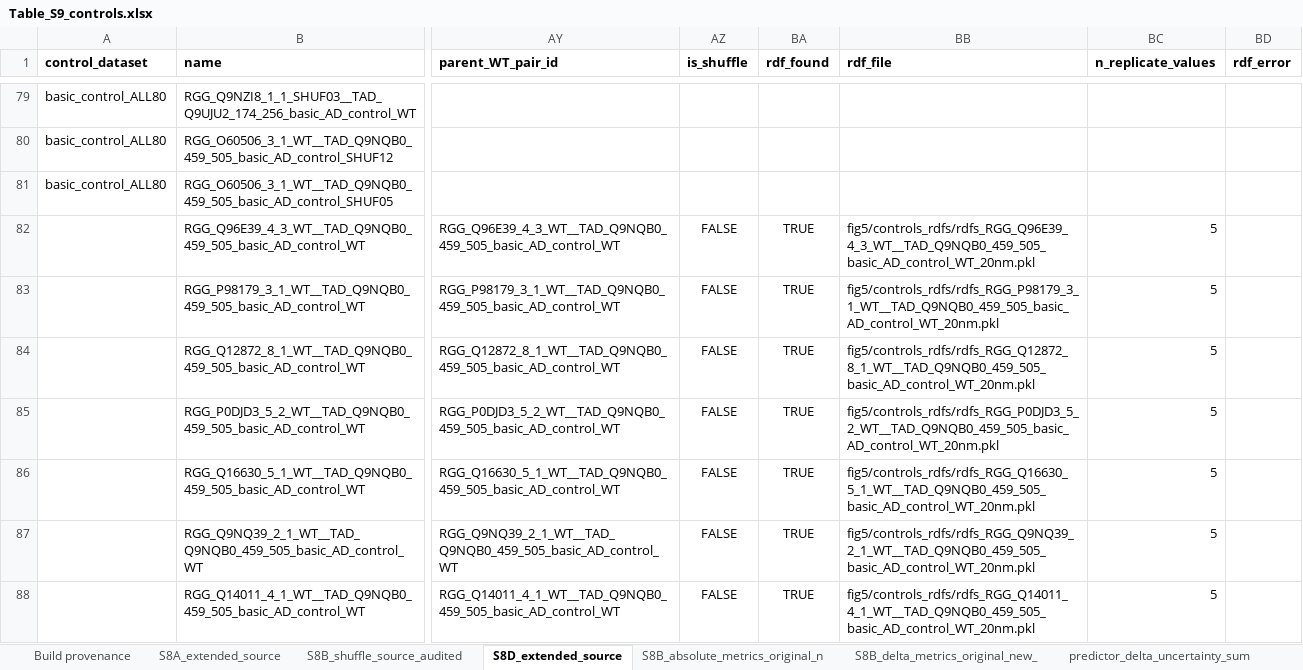
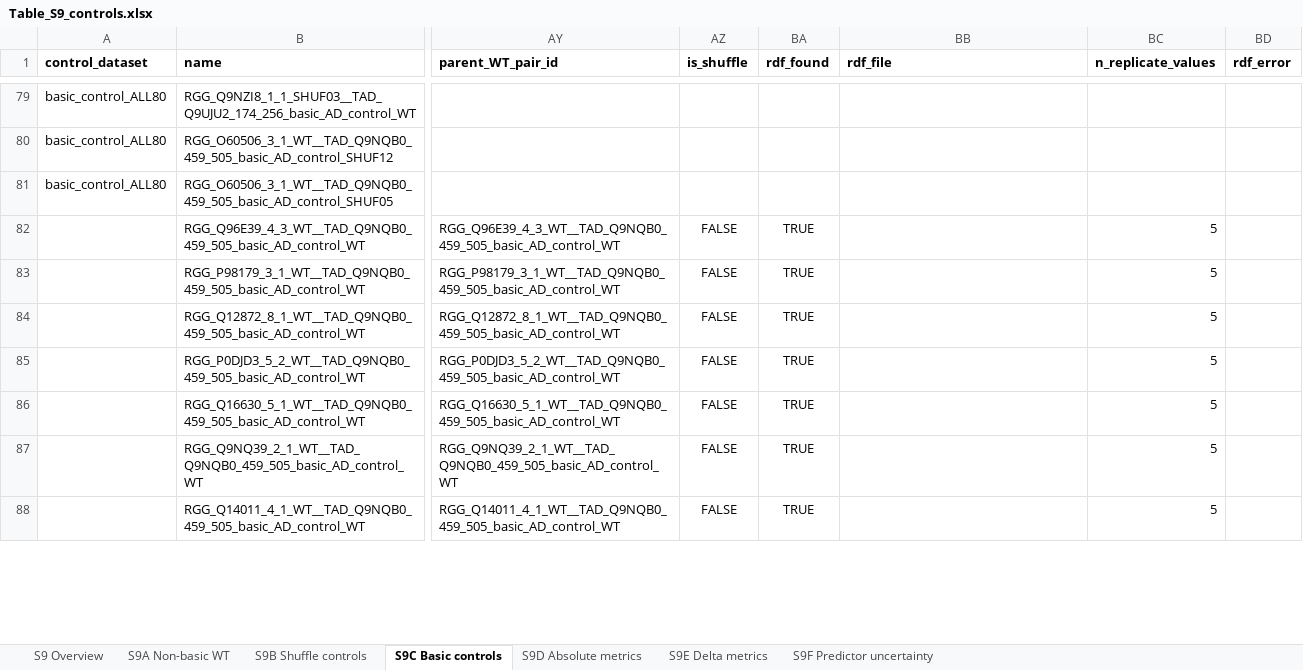
Before and after one commit to yukti-khanna/rtads-rgg-interactions, an Excel workbook: fig5/outputs/manuscript/tables/Table_S9_controls.xlsx, sheet S9C Basic controls, drawn as a sheet; only a part is shown, gaps mark what is left out; values as stored, in another font and other column widths than the file's, no borders; the diff covers the shown part only; the diff names each change by its address in the sheet, - before the commit and + after, or states it on an @@ line.

```diff
--- a/fig5/outputs/manuscript/tables/Table_S9_controls.xlsx (sheet S9C Basic controls)
+++ b/fig5/outputs/manuscript/tables/Table_S9_controls.xlsx (sheet S9C Basic controls)
-sheet tab: Build provenance
+sheet tab: S9 Overview
-sheet tab: S8A_extended_source
+sheet tab: S9A Non-basic WT
-sheet tab: S8B_shuffle_source_audited
+sheet tab: S9B Shuffle controls
-sheet tab: S8D_extended_source
+sheet tab: S9C Basic controls
-sheet tab: S8B_absolute_metrics_original_n
+sheet tab: S9D Absolute metrics
-sheet tab: S8B_delta_metrics_original_new_
+sheet tab: S9E Delta metrics
-sheet tab: predictor_delta_uncertainty_sum
+sheet tab: S9F Predictor uncertainty
-BB82 (rdf_file): fig5/controls_rdfs/rdfs_RGG_Q96E39_4_3_WT__TAD_Q9NQB0_459_505_basic_AD_control_WT_20nm.pkl
+BB82 (rdf_file): (empty)
-BB83 (rdf_file): fig5/controls_rdfs/rdfs_RGG_P98179_3_1_WT__TAD_Q9NQB0_459_505_basic_AD_control_WT_20nm.pkl
+BB83 (rdf_file): (empty)
-BB84 (rdf_file): fig5/controls_rdfs/rdfs_RGG_Q12872_8_1_WT__TAD_Q9NQB0_459_505_basic_AD_control_WT_20nm.pkl
+BB84 (rdf_file): (empty)
-BB85 (rdf_file): fig5/controls_rdfs/rdfs_RGG_P0DJD3_5_2_WT__TAD_Q9NQB0_459_505_basic_AD_control_WT_20nm.pkl
+BB85 (rdf_file): (empty)
-BB86 (rdf_file): fig5/controls_rdfs/rdfs_RGG_Q16630_5_1_WT__TAD_Q9NQB0_459_505_basic_AD_control_WT_20nm.pkl
+BB86 (rdf_file): (empty)
-BB87 (rdf_file): fig5/controls_rdfs/rdfs_RGG_Q9NQ39_2_1_WT__TAD_Q9NQB0_459_505_basic_AD_control_WT_20nm.pkl
+BB87 (rdf_file): (empty)
-BB88 (rdf_file): fig5/controls_rdfs/rdfs_RGG_Q14011_4_1_WT__TAD_Q9NQB0_459_505_basic_AD_control_WT_20nm.pkl
+BB88 (rdf_file): (empty)
```
Also changed, not shown: 73 edited cells elsewhere in this sheet, sheet S9B Shuffle controls, sheet S9A Non-basic WT, sheet S9 Overview, fig5/outputs/revised_fig5_supplementary_data/Table_S6_revised.xlsx, 46 other files.
